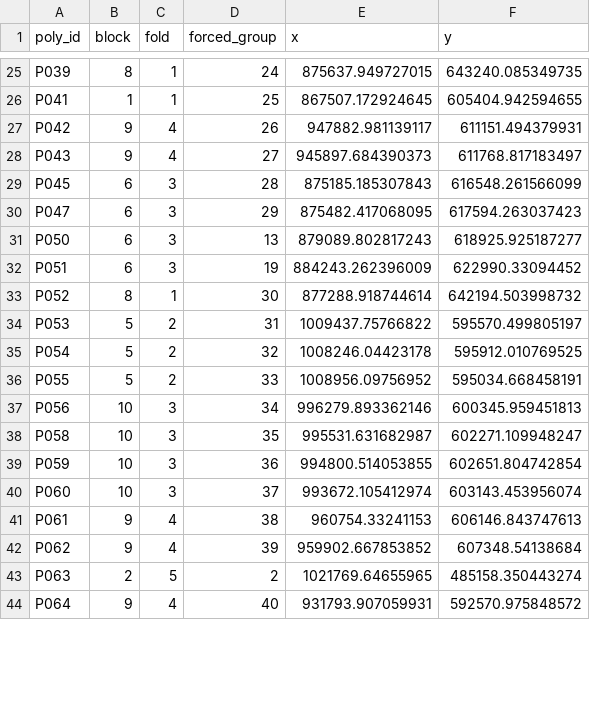
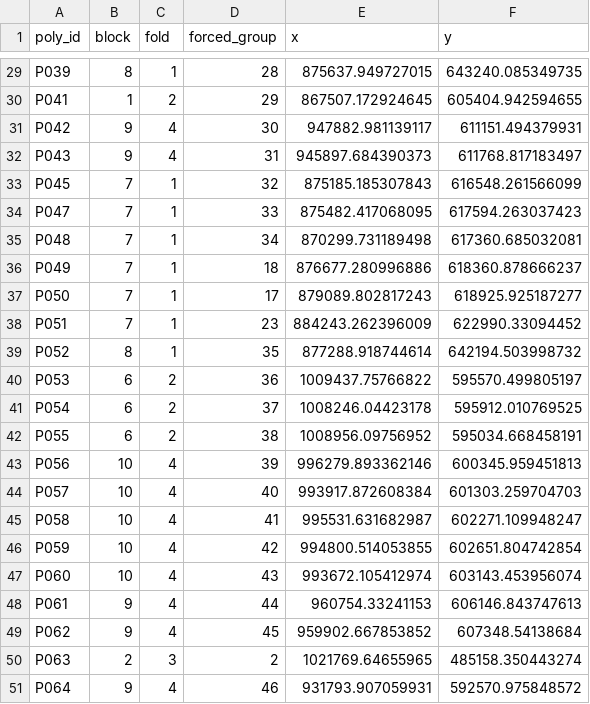
Before and after one commit to seamusrobertmurphy/woolly-adelgid-signatures, a CSV file: 02.inputs/derived/spatial-blocks.csv, drawn as a sheet; only a part is shown, gaps mark what is left out; the diff covers the shown part only.

```diff
--- a/02.inputs/derived/spatial-blocks.csv
+++ b/02.inputs/derived/spatial-blocks.csv
@@ -25,20 +29,23 @@
-"P039",8,1,24,875637.949727015,643240.085349735
-"P041",1,1,25,867507.172924645,605404.942594655
-"P042",9,4,26,947882.981139117,611151.494379931
-"P043",9,4,27,945897.684390373,611768.817183497
-"P045",6,3,28,875185.185307843,616548.261566099
-"P047",6,3,29,875482.417068095,617594.263037423
-"P050",6,3,13,879089.802817243,618925.925187277
-"P051",6,3,19,884243.262396009,622990.33094452
-"P052",8,1,30,877288.918744614,642194.503998732
-"P053",5,2,31,1009437.75766822,595570.499805197
-"P054",5,2,32,1008246.04423178,595912.010769525
-"P055",5,2,33,1008956.09756952,595034.668458191
-"P056",10,3,34,996279.893362146,600345.959451813
-"P058",10,3,35,995531.631682987,602271.109948247
-"P059",10,3,36,994800.514053855,602651.804742854
-"P060",10,3,37,993672.105412974,603143.453956074
-"P061",9,4,38,960754.33241153,606146.843747613
-"P062",9,4,39,959902.667853852,607348.54138684
-"P063",2,5,2,1021769.64655965,485158.350443274
-"P064",9,4,40,931793.907059931,592570.975848572
+"P039",8,1,28,875637.949727015,643240.085349735
+"P041",1,2,29,867507.172924645,605404.942594655
+"P042",9,4,30,947882.981139117,611151.494379931
+"P043",9,4,31,945897.684390373,611768.817183497
+"P045",7,1,32,875185.185307843,616548.261566099
+"P047",7,1,33,875482.417068095,617594.263037423
+"P048",7,1,34,870299.731189498,617360.685032081
+"P049",7,1,18,876677.280996886,618360.878666237
+"P050",7,1,17,879089.802817243,618925.925187277
+"P051",7,1,23,884243.262396009,622990.33094452
+"P052",8,1,35,877288.918744614,642194.503998732
+"P053",6,2,36,1009437.75766822,595570.499805197
+"P054",6,2,37,1008246.04423178,595912.010769525
+"P055",6,2,38,1008956.09756952,595034.668458191
+"P056",10,4,39,996279.893362146,600345.959451813
+"P057",10,4,40,993917.872608384,601303.259704703
+"P058",10,4,41,995531.631682987,602271.109948247
+"P059",10,4,42,994800.514053855,602651.804742854
+"P060",10,4,43,993672.105412974,603143.453956074
+"P061",9,4,44,960754.33241153,606146.843747613
+"P062",9,4,45,959902.667853852,607348.54138684
+"P063",2,3,2,1021769.64655965,485158.350443274
+"P064",9,4,46,931793.907059931,592570.975848572
```
Also changed, not shown: 5 added rows and 68 edited cells elsewhere in this file, 02.inputs/derived/pipeline-test.csv, 02.inputs/derived/predictors-structural-log.csv, 2 other files.
